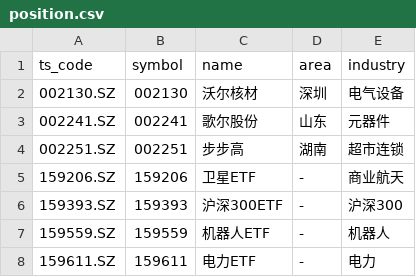
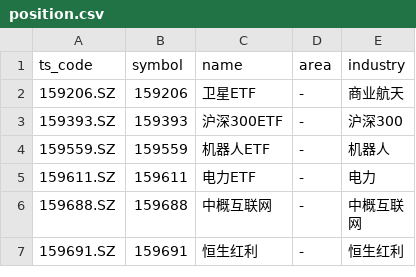
Before and after one commit to lihuanshuai/StockTradebyZ, a CSV file: position.csv, drawn as a sheet; only a part is shown; the shorter side is filled out with more unchanged rows; the diff names each change by its address in the sheet, - before the commit and + after, or states it on an @@ line.

Commit message:
精简股票列表

```diff
--- a/position.csv
+++ b/position.csv
-row 2: 002130.SZ | 002130 | 沃尔核材 | 深圳 | 电气设备
-row 3: 002241.SZ | 002241 | 歌尔股份 | 山东 | 元器件
-row 4: 002251.SZ | 002251 | 步步高 | 湖南 | 超市连锁
```
